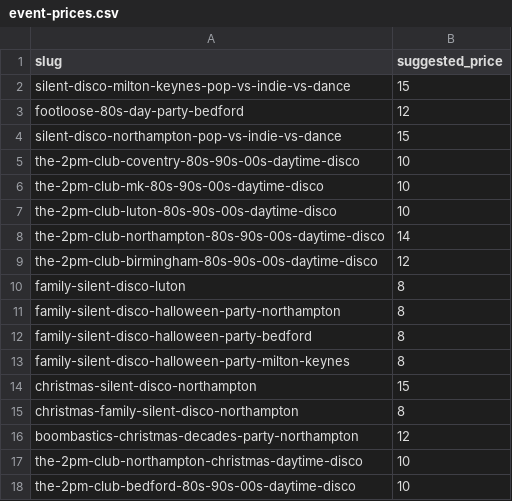
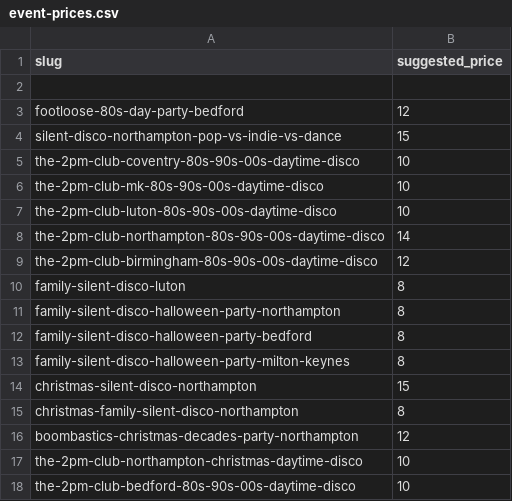
Before and after one commit to boomeventsuk/boom-events-new-011225, a CSV file: data/event-prices.csv, drawn as a sheet.

```diff
--- a/data/event-prices.csv
+++ b/data/event-prices.csv
@@ -1,3 +1,3 @@
 slug,suggested_price
-silent-disco-milton-keynes-pop-vs-indie-vs-dance,15
+
 footloose-80s-day-party-bedford,12
```
Also changed, not shown: 9 other files.
